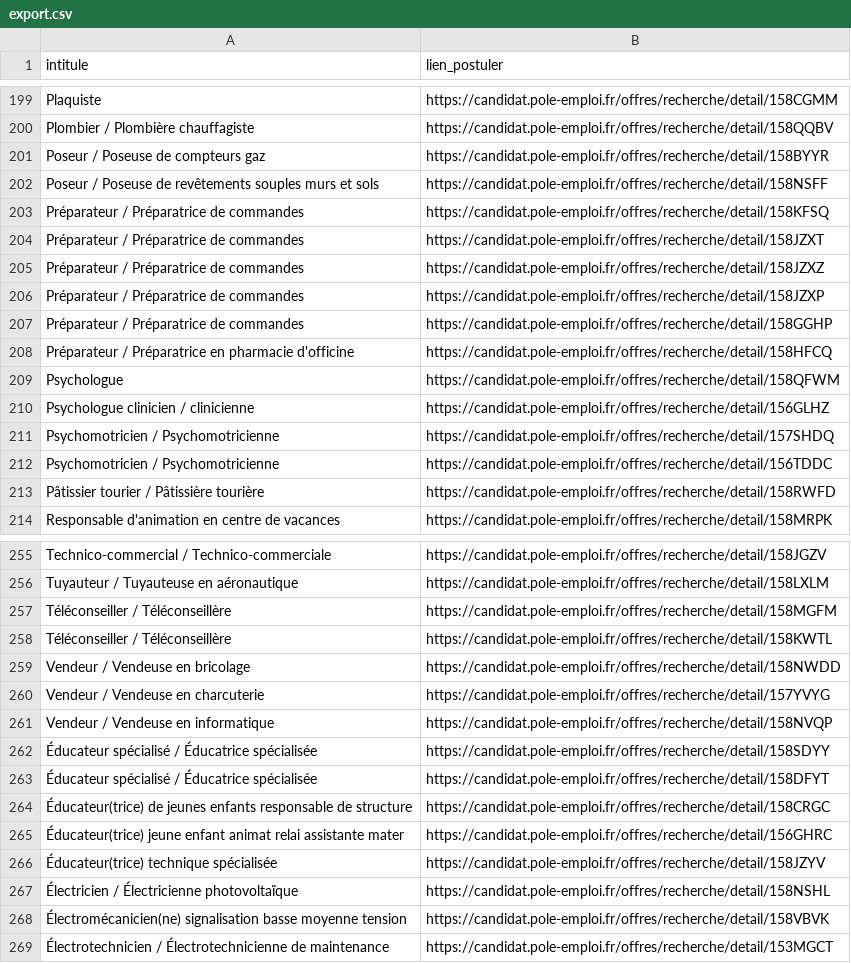
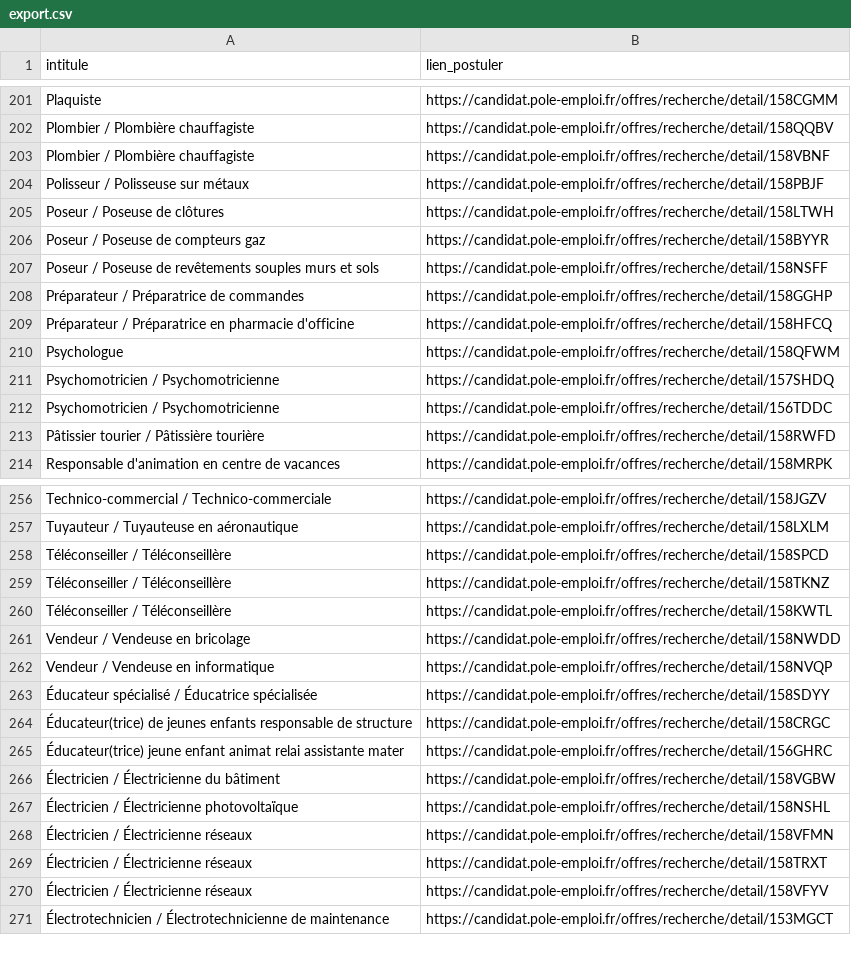
Before and after one commit to libkhadir/stats-tension-emploi-france, a CSV file: export.csv, drawn as a sheet; only a part is shown, gaps mark what is left out; the diff covers the shown part only.

Commit message:
feat: add results

```diff
--- a/export.csv
+++ b/export.csv
@@ -200,8 +202,7 @@ Plaquiste,https://candidat.pole-emploi.fr/offres/recherche/detail/158CGMM
 Plombier / Plombière chauffagiste,https://candidat.pole-emploi.fr/offres/recherche/detail/158QQBV
+Plombier / Plombière chauffagiste,https://candidat.pole-emploi.fr/offres/recherche/detail/158VBNF
+Polisseur / Polisseuse sur métaux,https://candidat.pole-emploi.fr/offres/recherche/detail/158PBJF
+Poseur / Poseuse de clôtures,https://candidat.pole-emploi.fr/offres/recherche/detail/158LTWH
 Poseur / Poseuse de compteurs gaz,https://candidat.pole-emploi.fr/offres/recherche/detail/158BYYR
 Poseur / Poseuse de revêtements souples murs et sols,https://candidat.pole-emploi.fr/offres/recherche/detail/158NSFF
-Préparateur / Préparatrice de commandes,https://candidat.pole-emploi.fr/offres/recherche/detail/158KFSQ
-Préparateur / Préparatrice de commandes,https://candidat.pole-emploi.fr/offres/recherche/detail/158JZXT
-Préparateur / Préparatrice de commandes,https://candidat.pole-emploi.fr/offres/recherche/detail/158JZXZ
-Préparateur / Préparatrice de commandes,https://candidat.pole-emploi.fr/offres/recherche/detail/158JZXP
 Préparateur / Préparatrice de commandes,https://candidat.pole-emploi.fr/offres/recherche/detail/158GGHP
@@ -209,3 +210,2 @@ Préparateur / Préparatrice en pharmacie d'officine,https://candidat.pole-emplo
 Psychologue,https://candidat.pole-emploi.fr/offres/recherche/detail/158QFWM
-Psychologue clinicien / clinicienne,https://candidat.pole-emploi.fr/offres/recherche/detail/156GLHZ
 Psychomotricien / Psychomotricienne,https://candidat.pole-emploi.fr/offres/recherche/detail/157SHDQ
@@ -256,14 +257,15 @@ Technico-commercial / Technico-commerciale,https://candidat.pole-emploi.fr/offre
 Tuyauteur / Tuyauteuse en aéronautique,https://candidat.pole-emploi.fr/offres/recherche/detail/158LXLM
-Téléconseiller / Téléconseillère,https://candidat.pole-emploi.fr/offres/recherche/detail/158MGFM
+Téléconseiller / Téléconseillère,https://candidat.pole-emploi.fr/offres/recherche/detail/158SPCD
+Téléconseiller / Téléconseillère,https://candidat.pole-emploi.fr/offres/recherche/detail/158TKNZ
 Téléconseiller / Téléconseillère,https://candidat.pole-emploi.fr/offres/recherche/detail/158KWTL
 Vendeur / Vendeuse en bricolage,https://candidat.pole-emploi.fr/offres/recherche/detail/158NWDD
-Vendeur / Vendeuse en charcuterie,https://candidat.pole-emploi.fr/offres/recherche/detail/157YVYG
 Vendeur / Vendeuse en informatique,https://candidat.pole-emploi.fr/offres/recherche/detail/158NVQP
 Éducateur spécialisé / Éducatrice spécialisée,https://candidat.pole-emploi.fr/offres/recherche/detail/158SDYY
-Éducateur spécialisé / Éducatrice spécialisée,https://candidat.pole-emploi.fr/offres/recherche/detail/158DFYT
 Éducateur(trice) de jeunes enfants responsable de structure,https://candidat.pole-emploi.fr/offres/recherche/detail/158CRGC
 Éducateur(trice) jeune enfant animat relai assistante mater,https://candidat.pole-emploi.fr/offres/recherche/detail/156GHRC
-Éducateur(trice) technique spécialisée,https://candidat.pole-emploi.fr/offres/recherche/detail/158JZYV
+Électricien / Électricienne du bâtiment,https://candidat.pole-emploi.fr/offres/recherche/detail/158VGBW
 Électricien / Électricienne photovoltaïque,https://candidat.pole-emploi.fr/offres/recherche/detail/158NSHL
-Électromécanicien(ne) signalisation basse moyenne tension,https://candidat.pole-emploi.fr/offres/recherche/detail/158VBVK
+Électricien / Électricienne réseaux,https://candidat.pole-emploi.fr/offres/recherche/detail/158VFMN
+Électricien / Électricienne réseaux,https://candidat.pole-emploi.fr/offres/recherche/detail/158TRXT
+Électricien / Électricienne réseaux,https://candidat.pole-emploi.fr/offres/recherche/detail/158VFYV
 Électrotechnicien / Électrotechnicienne de maintenance,https://candidat.pole-emploi.fr/offres/recherche/detail/153MGCT
```
Also changed, not shown: 27 added rows, 24 removed rows and 4 edited cells elsewhere in this file.
